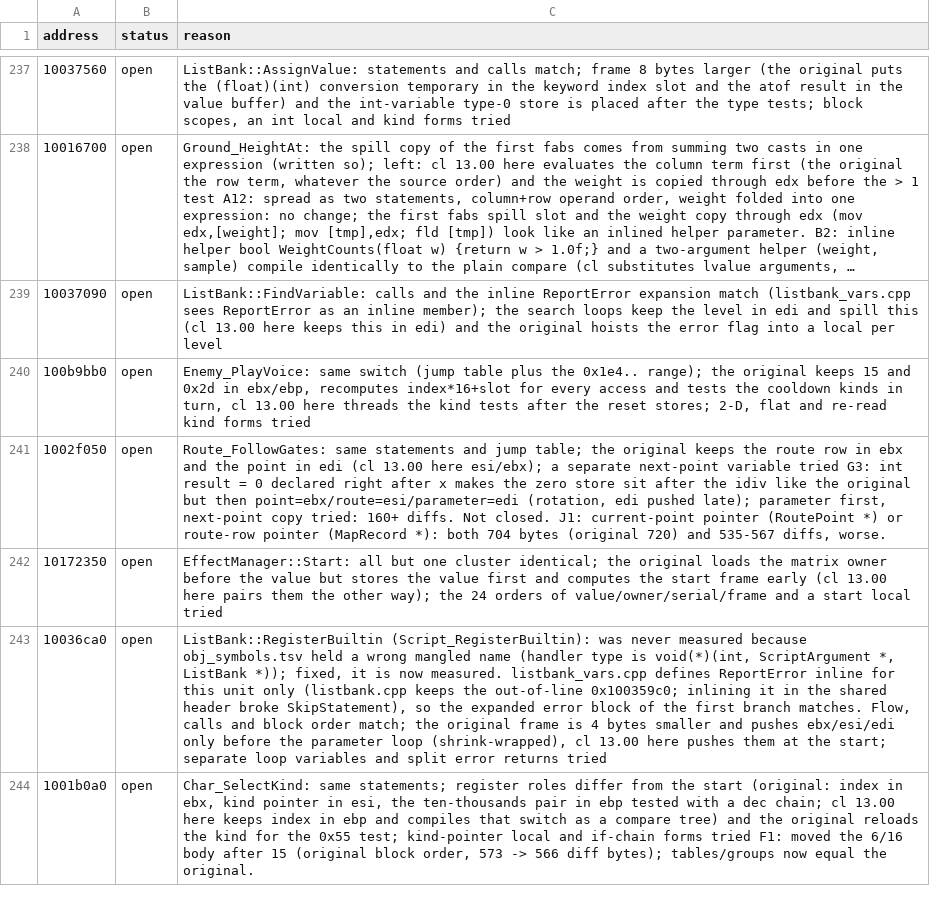
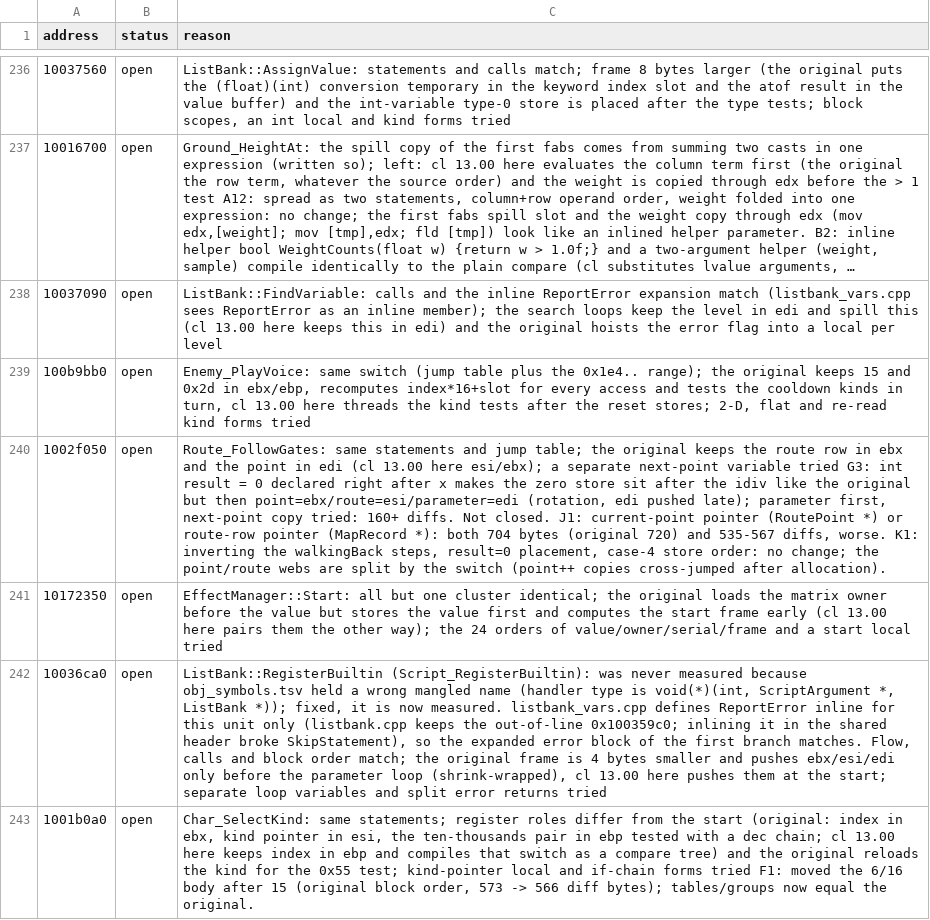
Before and after one commit to Tenome/Gurumin-Decompilation, a TSV file: decomp/open.tsv, drawn as a sheet; only a part is shown, gaps mark what is left out; long unchanged cells end in …; addresses are those after the commit; the diff covers the shown part only; the diff names each change by its address in the sheet, - before the commit and + after, or states it on an @@ line.

```diff
--- a/decomp/open.tsv
+++ b/decomp/open.tsv
-C240 (reason): …diffs, worse.
+C240 (reason): …diffs, worse. K1: inverting the walkingBack steps, result=0 placement, case-4 store order: no change; the point/route webs are split by the switch (point++ copies cross-jumped after allocation).
```
Also changed, not shown: 2 removed rows and 8 edited cells elsewhere in this file, 14 other files.
